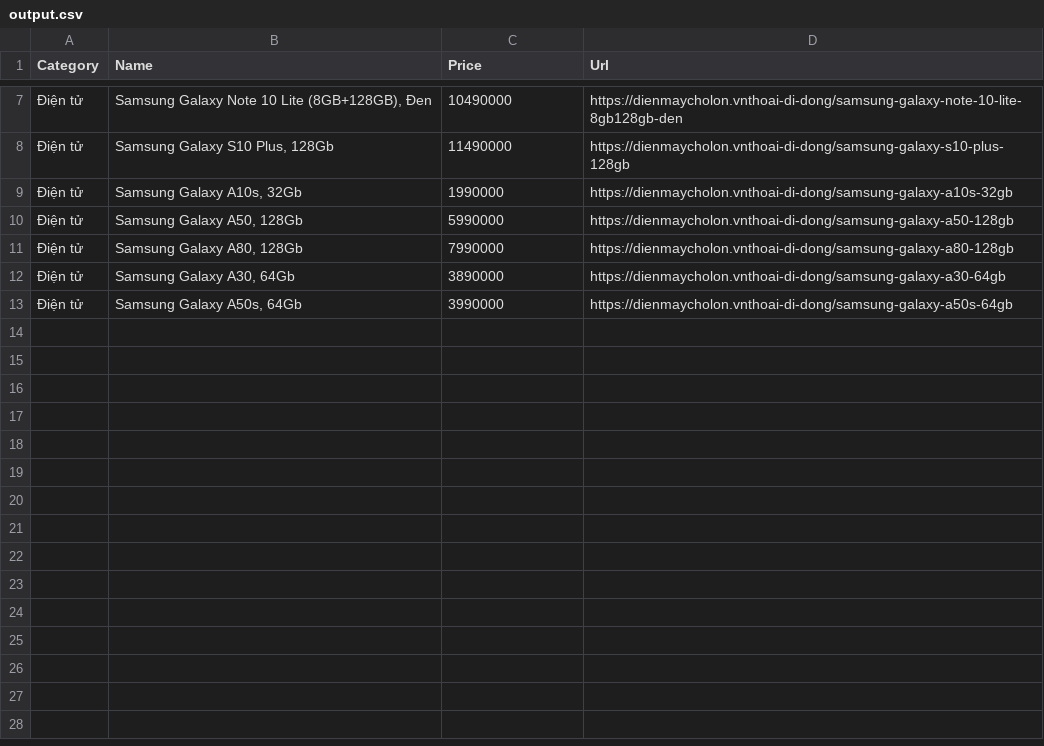
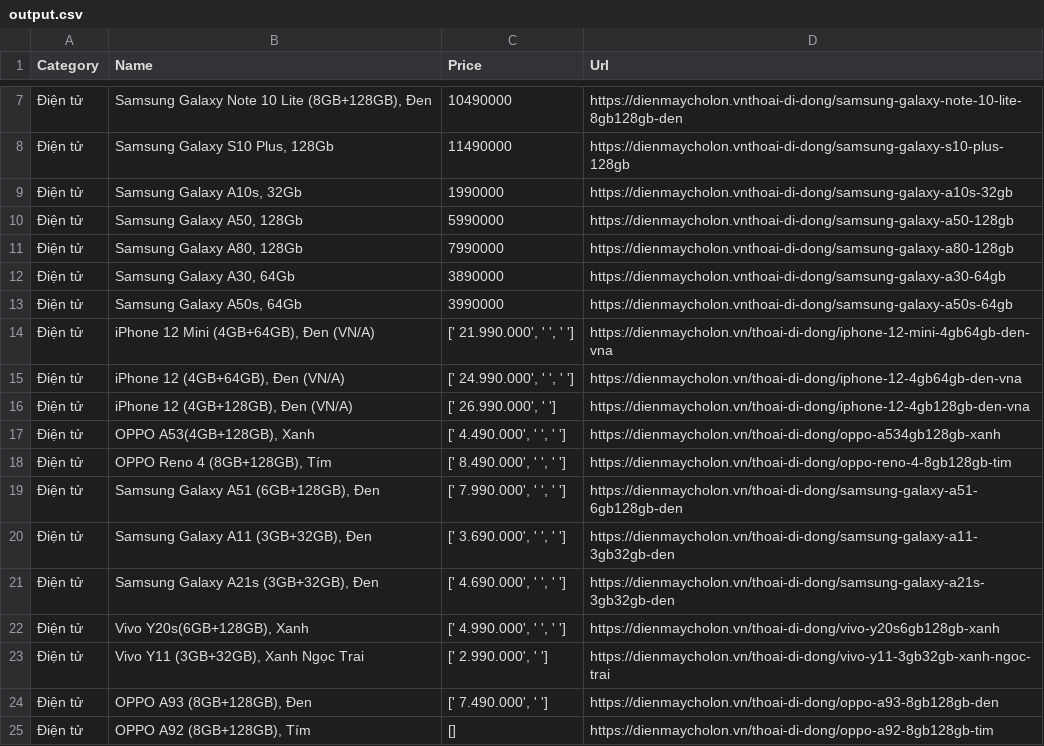
Before and after one commit to tqhuy-bk/201CO10313_DA_KTLT, a CSV file: DienMayChoLon/output.csv, drawn as a sheet; only a part is shown, gaps mark what is left out; the diff names each change by its address in the sheet, - before the commit and + after, or states it on an @@ line.

Commit message:
Update output.csv

```diff
--- a/DienMayChoLon/output.csv
+++ b/DienMayChoLon/output.csv
+row 14: Điện tử | iPhone 12 Mini (4GB+64GB), Đen (VN/A) | [' 21.990.000', ' ', ' '] | https://dienmaycholon.vn/thoai-di-dong/iphone-12-mini-4gb64gb-den-vna
+row 15: Điện tử | iPhone 12 (4GB+64GB), Đen (VN/A) | [' 24.990.000', ' ', ' '] | https://dienmaycholon.vn/thoai-di-dong/iphone-12-4gb64gb-den-vna
+row 16: Điện tử | iPhone 12 (4GB+128GB), Đen (VN/A) | [' 26.990.000', ' '] | https://dienmaycholon.vn/thoai-di-dong/iphone-12-4gb128gb-den-vna
+row 17: Điện tử | OPPO A53(4GB+128GB), Xanh | [' 4.490.000', ' ', ' '] | https://dienmaycholon.vn/thoai-di-dong/oppo-a534gb128gb-xanh
+row 18: Điện tử | OPPO Reno 4 (8GB+128GB), Tím | [' 8.490.000', ' ', ' '] | https://dienmaycholon.vn/thoai-di-dong/oppo-reno-4-8gb128gb-tim
+row 19: Điện tử | Samsung Galaxy A51 (6GB+128GB), Đen | [' 7.990.000', ' ', ' '] | https://dienmaycholon.vn/thoai-di-dong/samsung-galaxy-a51-6gb128gb-den
+row 20: Điện tử | Samsung Galaxy A11 (3GB+32GB), Đen | [' 3.690.000', ' ', ' '] | https://dienmaycholon.vn/thoai-di-dong/samsung-galaxy-a11-3gb32gb-den
+row 21: Điện tử | Samsung Galaxy A21s (3GB+32GB), Đen | [' 4.690.000', ' ', ' '] | https://dienmaycholon.vn/thoai-di-dong/samsung-galaxy-a21s-3gb32gb-den
+row 22: Điện tử | Vivo Y20s(6GB+128GB), Xanh | [' 4.990.000', ' ', ' '] | https://dienmaycholon.vn/thoai-di-dong/vivo-y20s6gb128gb-xanh
+row 23: Điện tử | Vivo Y11 (3GB+32GB), Xanh Ngọc Trai | [' 2.990.000', ' '] | https://dienmaycholon.vn/thoai-di-dong/vivo-y11-3gb32gb-xanh-ngoc-trai
+row 24: Điện tử | OPPO A93 (8GB+128GB), Đen | [' 7.490.000', ' '] | https://dienmaycholon.vn/thoai-di-dong/oppo-a93-8gb128gb-den
+row 25: Điện tử | OPPO A92 (8GB+128GB), Tím | [] | https://dienmaycholon.vn/thoai-di-dong/oppo-a92-8gb128gb-tim
```
